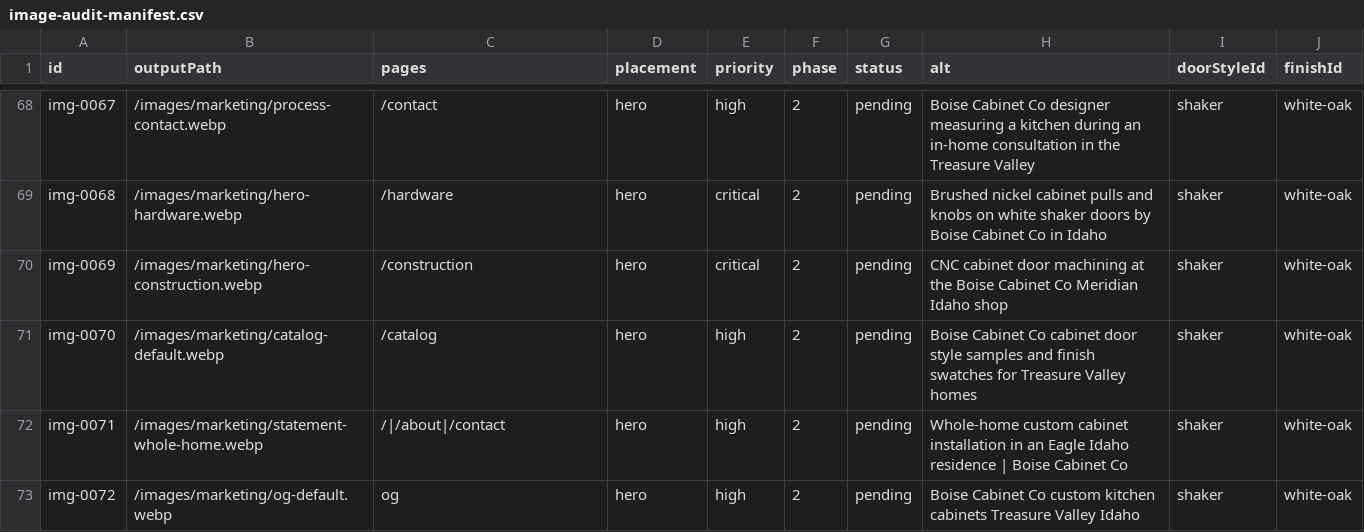
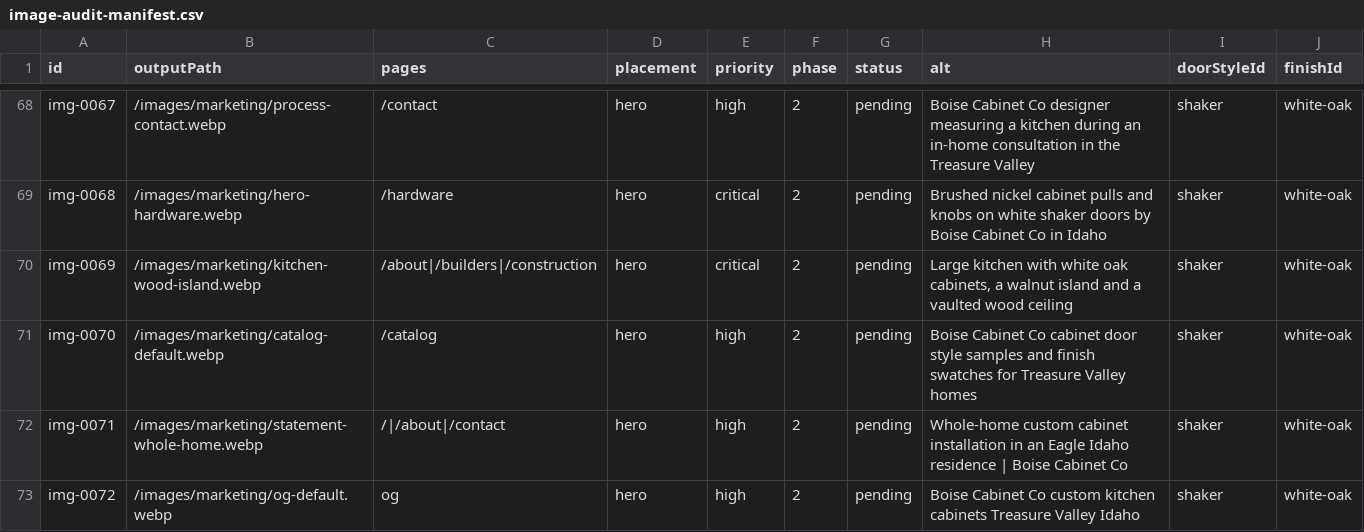
Before and after one commit to webiq1206/Boise-Cabinet-Co, a CSV file: docs/image-audit-manifest.csv, drawn as a sheet; only a part is shown, gaps mark what is left out.

```diff
--- a/docs/image-audit-manifest.csv
+++ b/docs/image-audit-manifest.csv
@@ -69,3 +69,3 @@ img-0067,/images/marketing/process-contact.webp,/contact,hero,high,2,pending,"Bo
 img-0068,/images/marketing/hero-hardware.webp,/hardware,hero,critical,2,pending,"Brushed nickel cabinet pulls and knobs on white shaker doors by Boise Cabinet Co in Idaho",shaker,white-oak
-img-0069,/images/marketing/hero-construction.webp,/construction,hero,critical,2,pending,"CNC cabinet door machining at the Boise Cabinet Co Meridian Idaho shop",shaker,white-oak
+img-0069,/images/marketing/kitchen-wood-island.webp,/about|/builders|/construction,hero,critical,2,pending,"Large kitchen with white oak cabinets, a walnut island and a vaulted wood ceiling",shaker,white-oak
 img-0070,/images/marketing/catalog-default.webp,/catalog,hero,high,2,pending,"Boise Cabinet Co cabinet door style samples and finish swatches for Treasure Valley homes",shaker,white-oak
```
Also changed, not shown: 31 other files.
